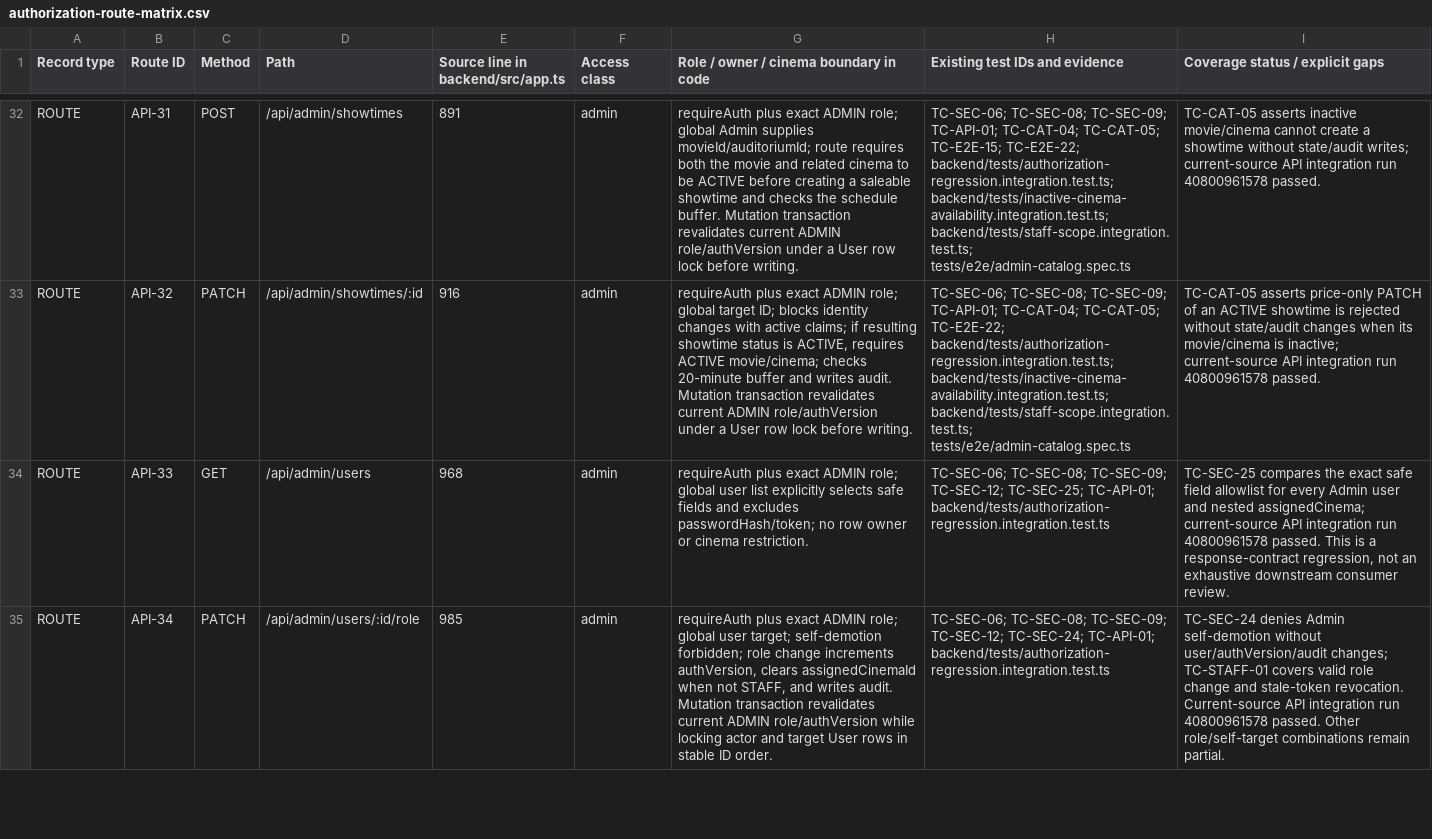
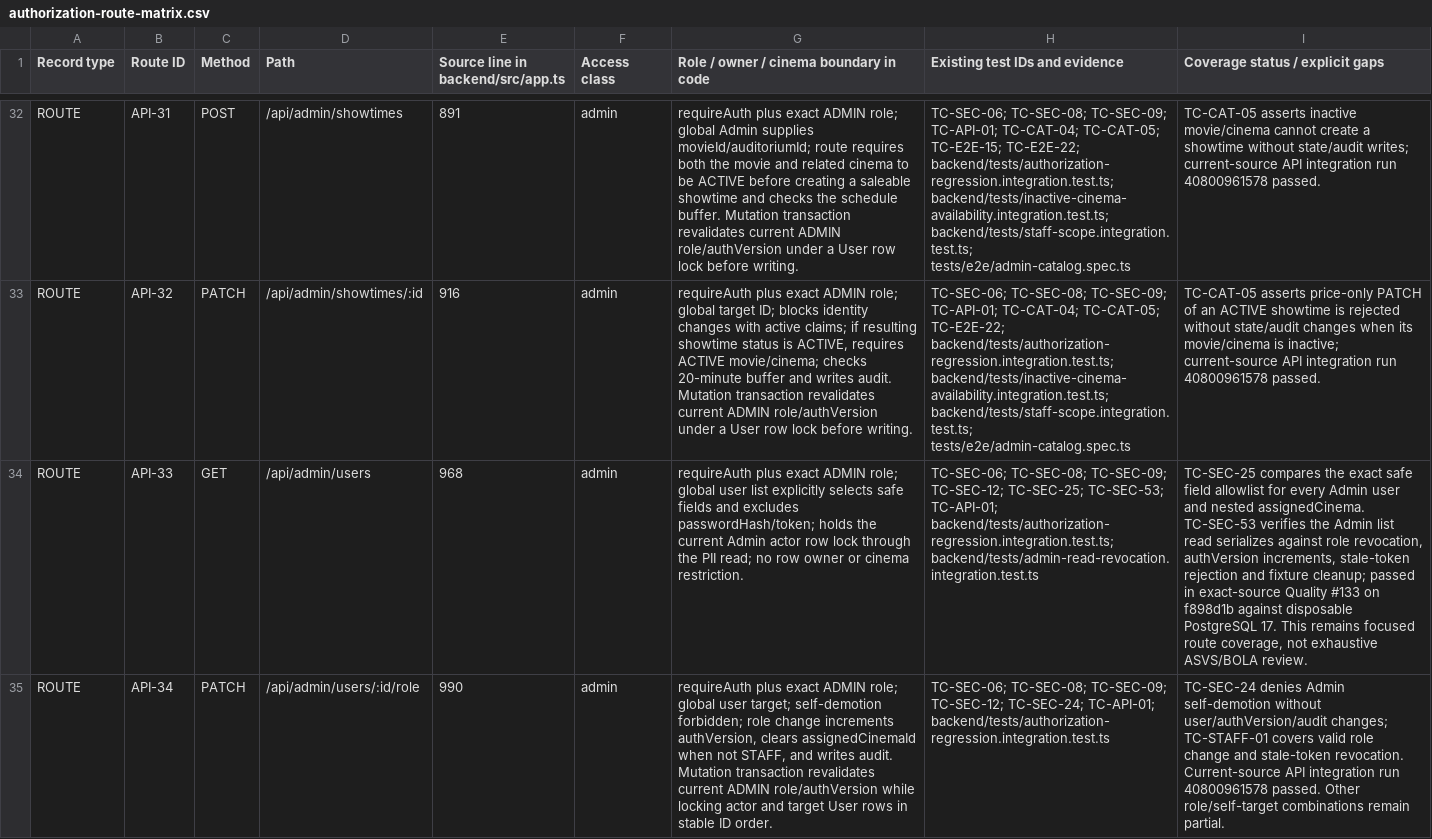
Before and after one commit to mahTuqn/DGKD_GK, a CSV file: docs/security/authorization-route-matrix.csv, drawn as a sheet; only a part is shown, gaps mark what is left out; the diff covers the shown part only; the diff names each change by its address in the sheet, - before the commit and + after, or states it on an @@ line.

```diff
--- a/docs/security/authorization-route-matrix.csv
+++ b/docs/security/authorization-route-matrix.csv
-G34: …excludes passwordHash/token; no row…
+G34: …excludes passwordHash/token; holds the current Admin actor row lock through the PII read; no row…
-H34 (Existing test IDs and evidence): …TC-SEC-12; TC-SEC-25; TC-API-01; backend/tests/authorization-regression.integration.test.ts
+H34 (Existing test IDs and evidence): …TC-SEC-12; TC-SEC-25; TC-SEC-53; TC-API-01; backend/tests/authorization-regression.integration.test.ts; backend/tests/admin-read-revocation.integration.test.ts
-I34 (Coverage status / explicit gaps): …and nested assignedCinema; current-source API integration run 40800961578 passed. This is a response-contract regression, not an exhaustive downstream consumer review.
+I34 (Coverage status / explicit gaps): …and nested assignedCinema. TC-SEC-53 verifies the Admin list read serializes against role revocation, authVersion increments, stale-token rejection and fixture cleanup; passed in exact-source Quality #133 on f898d1b against disposable PostgreSQL 17. This remains focused route coverage, not exhaustive ASVS/BOLA review.
-E35: 985
+E35: 990
```
Also changed, not shown: 1 edited cell elsewhere in this file, docs/03-rtm.csv, docs/04-test-cases.csv, 2 other files.
